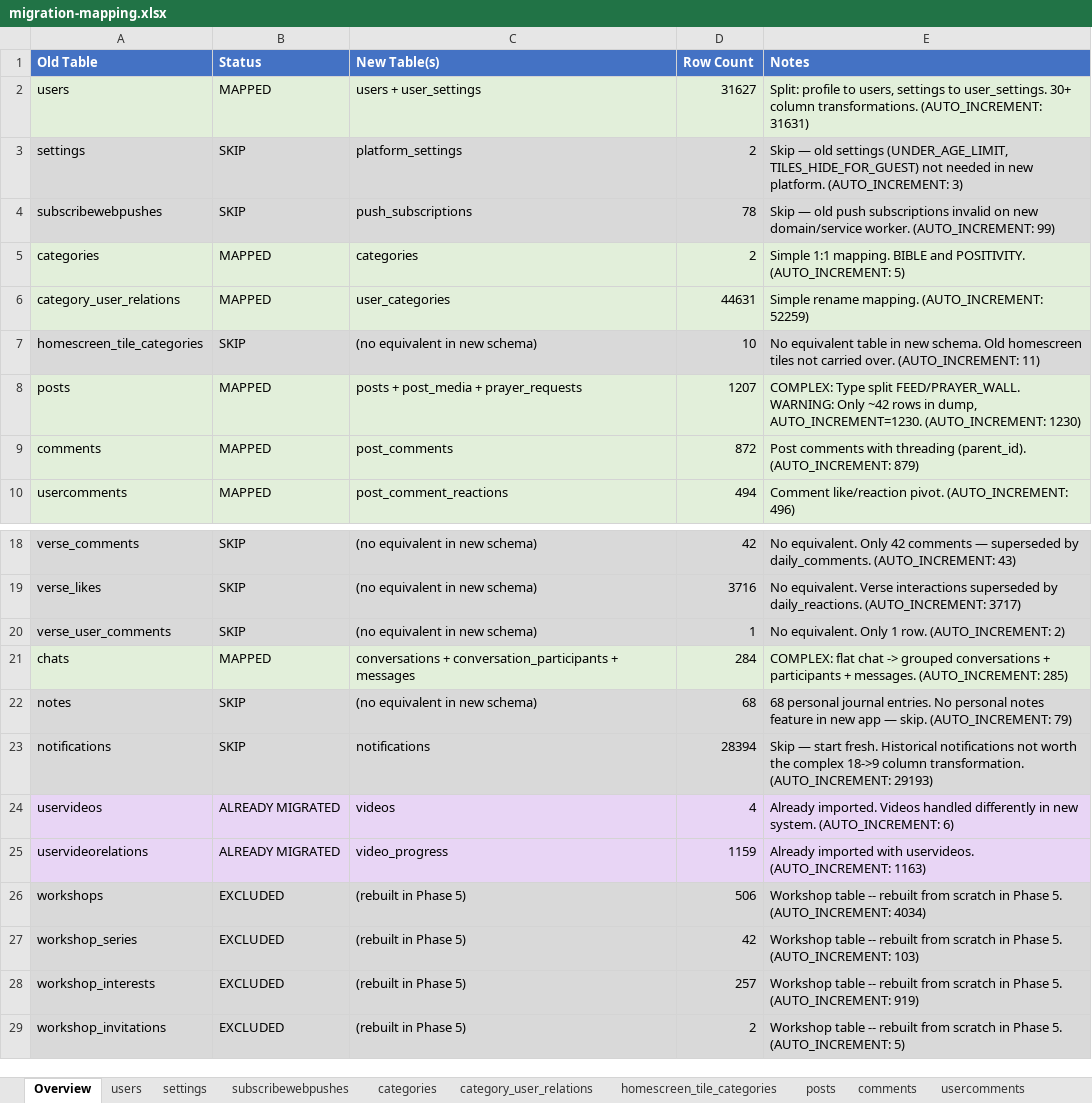
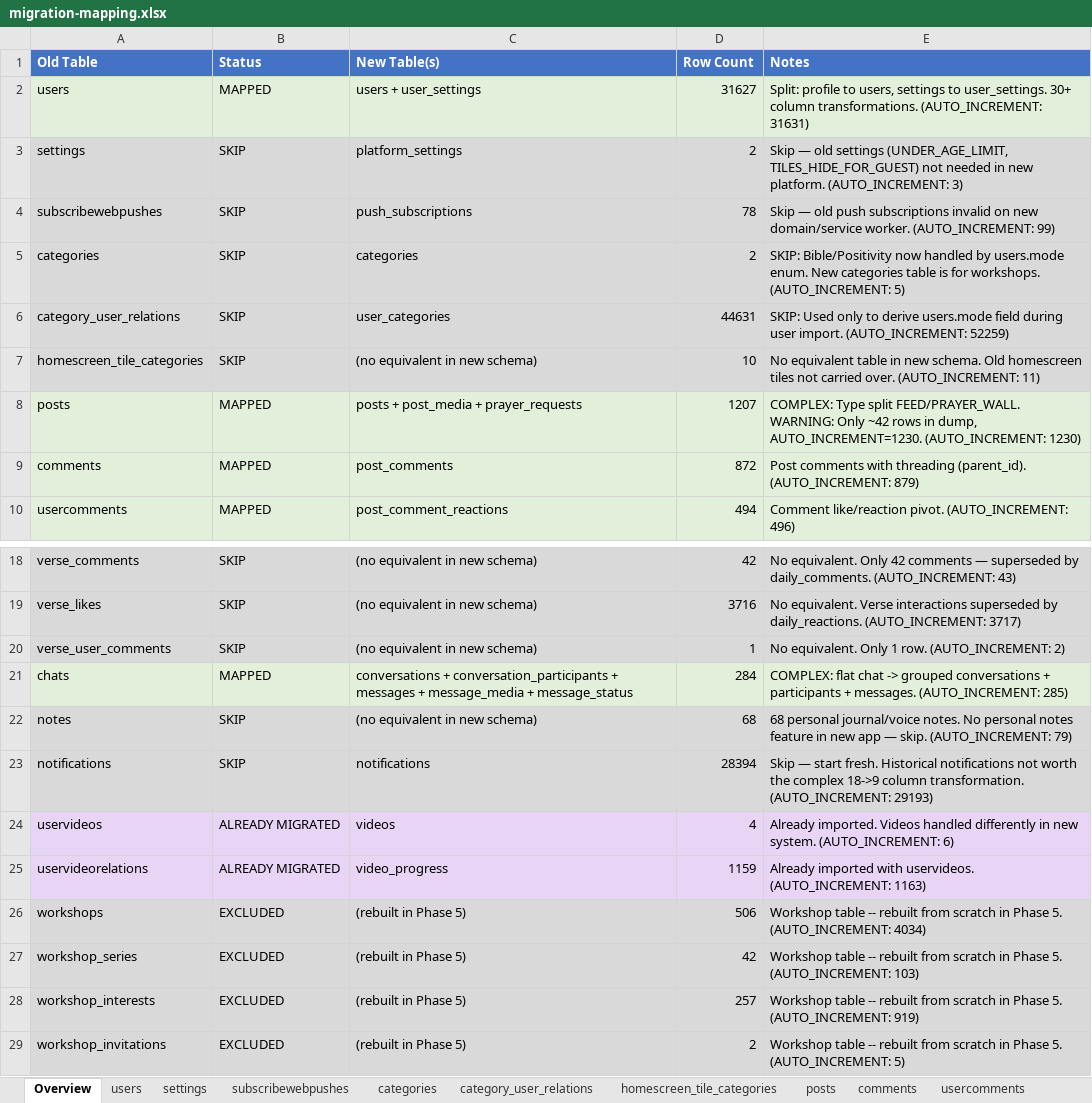
Before and after one commit to grakes87/FreeLumaPlatformDev, an Excel workbook: migration-mapping.xlsx, sheet Overview, drawn as a sheet; only a part is shown, gaps mark what is left out; values as stored, in another font and other column widths than the file's, no borders; the diff names each change by its address in the sheet, - before the commit and + after, or states it on an @@ line.

```diff
--- a/migration-mapping.xlsx (sheet Overview)
+++ b/migration-mapping.xlsx (sheet Overview)
-B5:B6 (Status): MAPPED
+B5:B6 (Status): SKIP
-E5 (Notes): Simple 1:1 mapping. BIBLE and POSITIVITY. (AUTO_INCREMENT: 5)
+E5 (Notes): SKIP: Bible/Positivity now handled by users.mode enum. New categories table is for workshops. (AUTO_INCREMENT: 5)
-E6 (Notes): Simple rename mapping. (AUTO_INCREMENT: 52259)
+E6 (Notes): SKIP: Used only to derive users.mode field during user import. (AUTO_INCREMENT: 52259)
-C21 (New Table(s)): …+ messages
+C21 (New Table(s)): …+ messages + message_media + message_status
-E22 (Notes): 68 personal journal entries. No personal…
+E22 (Notes): 68 personal journal/voice notes. No personal…
```
Also changed, not shown: sheet chats, sheet users, sheet posts, 2 other files.
